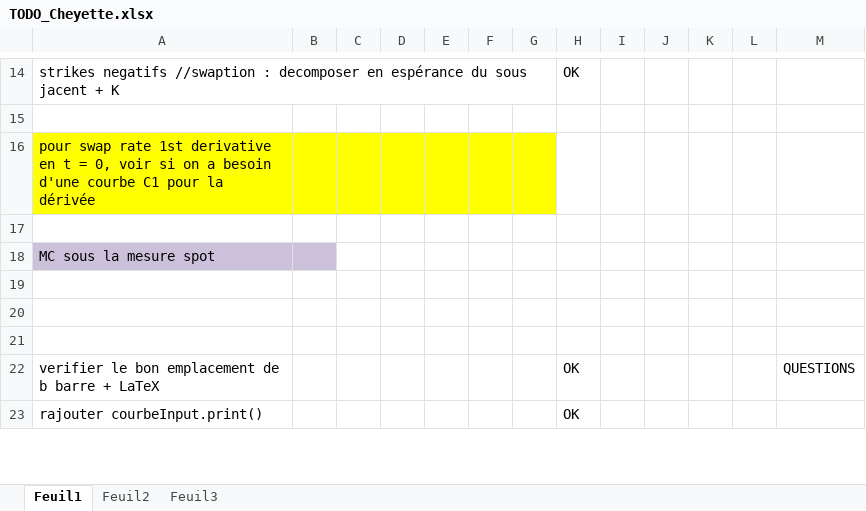
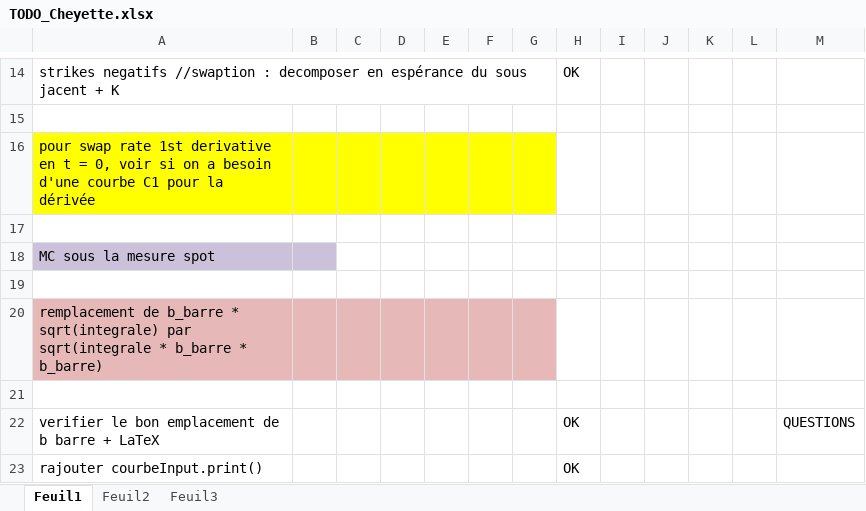
Before and after one commit to lunalogicIntern2015/LunaLibrary, an Excel workbook: TODO_Cheyette.xlsx, sheet Feuil1, drawn as a sheet; only a part is shown, gaps mark what is left out; values as stored, in another font and other column widths than the file's, no borders; the diff names each change by its address in the sheet, - before the commit and + after, or states it on an @@ line.

```diff
--- a/TODO_Cheyette.xlsx (sheet Feuil1)
+++ b/TODO_Cheyette.xlsx (sheet Feuil1)
-A20: (empty)
+A20: remplacement de b_barre * sqrt(integrale) par sqrt(integrale * b_barre * b_barre)
-A20:G20 fill: none
+A20:G20 fill: #E6B9B8
```
Also changed, not shown: 40 other files.
